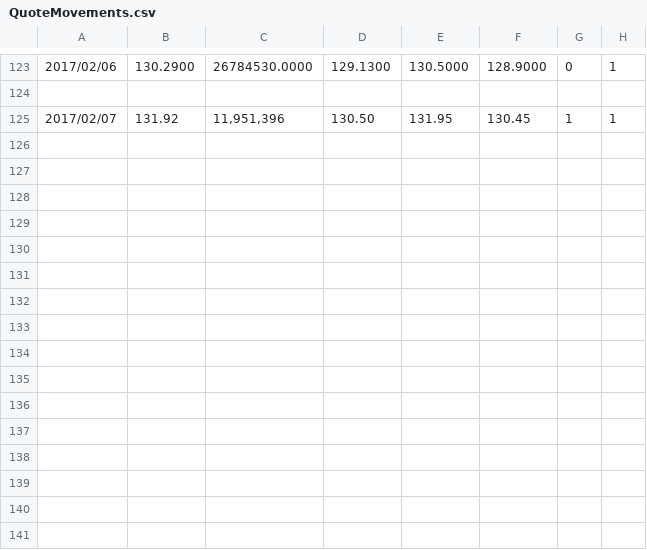
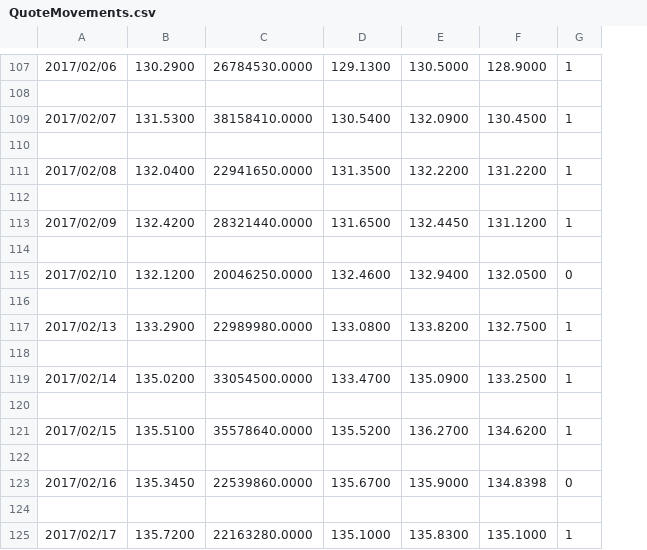
Before and after one commit to hearmstinj/pp2, a CSV file: CSV/QuoteMovements.csv, drawn as a sheet; only a part is shown, gaps mark what is left out; removed rows and columns are numbered as before the commit, all else as after; the diff covers the shown part only; the diff names each change by its address in the sheet, - before the commit and + after, or states it on an @@ line.

```diff
--- a/CSV/QuoteMovements.csv
+++ b/CSV/QuoteMovements.csv
-column G, rows 123-125: 0 |  | 1
+row 109: 2017/02/07 | 131.5300 | 38158410.0000 | 130.5400 | 132.0900 | 130.4500 | 1
-row 110: 2017/02/07 | 131.92 | 11,951,396 | 130.50 | 131.95 | 130.45 | 1 | 1
+row 110: (empty)
+row 111: 2017/02/08 | 132.0400 | 22941650.0000 | 131.3500 | 132.2200 | 131.2200 | 1
+row 112: (empty)
+row 113: 2017/02/09 | 132.4200 | 28321440.0000 | 131.6500 | 132.4450 | 131.1200 | 1
+row 114: (empty)
+row 115: 2017/02/10 | 132.1200 | 20046250.0000 | 132.4600 | 132.9400 | 132.0500 | 0
+row 116: (empty)
+row 117: 2017/02/13 | 133.2900 | 22989980.0000 | 133.0800 | 133.8200 | 132.7500 | 1
+row 118: (empty)
+row 119: 2017/02/14 | 135.0200 | 33054500.0000 | 133.4700 | 135.0900 | 133.2500 | 1
+row 120: (empty)
+row 121: 2017/02/15 | 135.5100 | 35578640.0000 | 135.5200 | 136.2700 | 134.6200 | 1
+row 122: (empty)
+row 123: 2017/02/16 | 135.3450 | 22539860.0000 | 135.6700 | 135.9000 | 134.8398 | 0
+row 124: (empty)
+row 125: 2017/02/17 | 135.7200 | 22163280.0000 | 135.1000 | 135.8300 | 135.1000 | 1
```
Also changed, not shown: 16 removed rows and 1 edited cell elsewhere in this file, CSV/HistoricalQuotes.csv, CSV/labels.csv, 1 other file.
